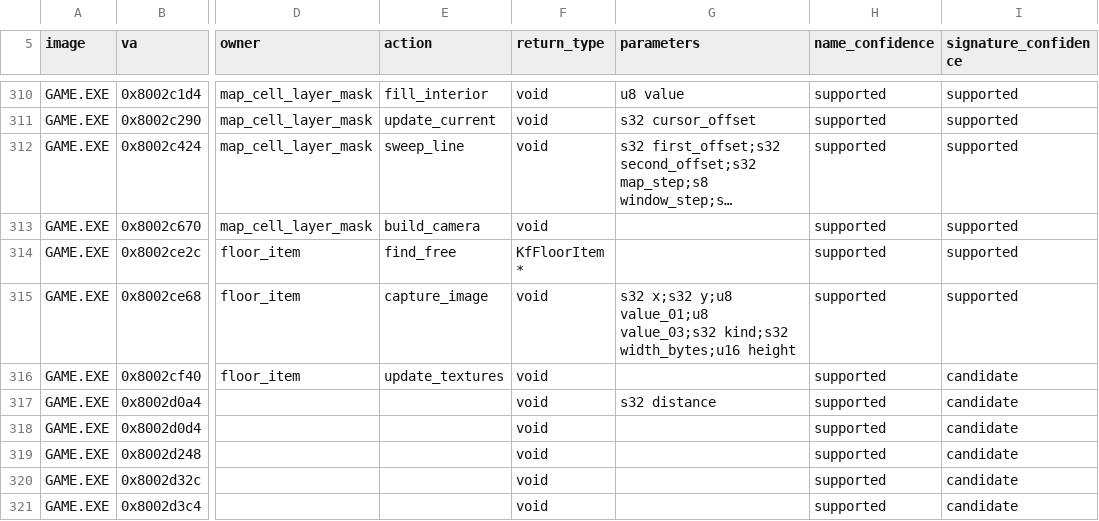
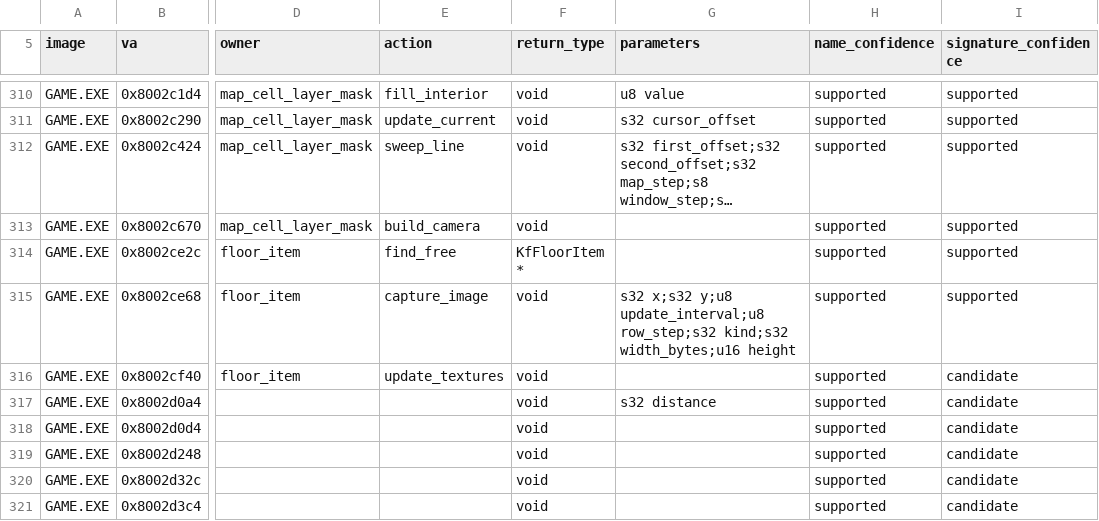
Before and after one commit to sushi-shi/kings-field-2-decomp, a TSV file: config/retail/function_identities.tsv, drawn as a sheet; only a part is shown, gaps mark what is left out; long unchanged cells end in …; the diff names each change by its address in the sheet, - before the commit and + after, or states it on an @@ line.

Commit message:
cleanup: consolidate menu rendering and recover runtime fields
Combine eleven contiguous GAME menu render functions into one semantic unit, preserving strict function and data scores. Recover supported actor, player, effect, map-object and floor-item fields; group exact Psy-Q data records in GAME, OPEN and END. Improve effect constructor and memory-card read retry matching.

```diff
--- a/config/retail/function_identities.tsv
+++ b/config/retail/function_identities.tsv
-G315 (parameters): …x;s32 y;u8 value_01;u8 value_03;s32 kind;s32 width_bytes;u16…
+G315 (parameters): …x;s32 y;u8 update_interval;u8 row_step;s32 kind;s32 width_bytes;u16…
```
Also changed, not shown: 49 other files.
